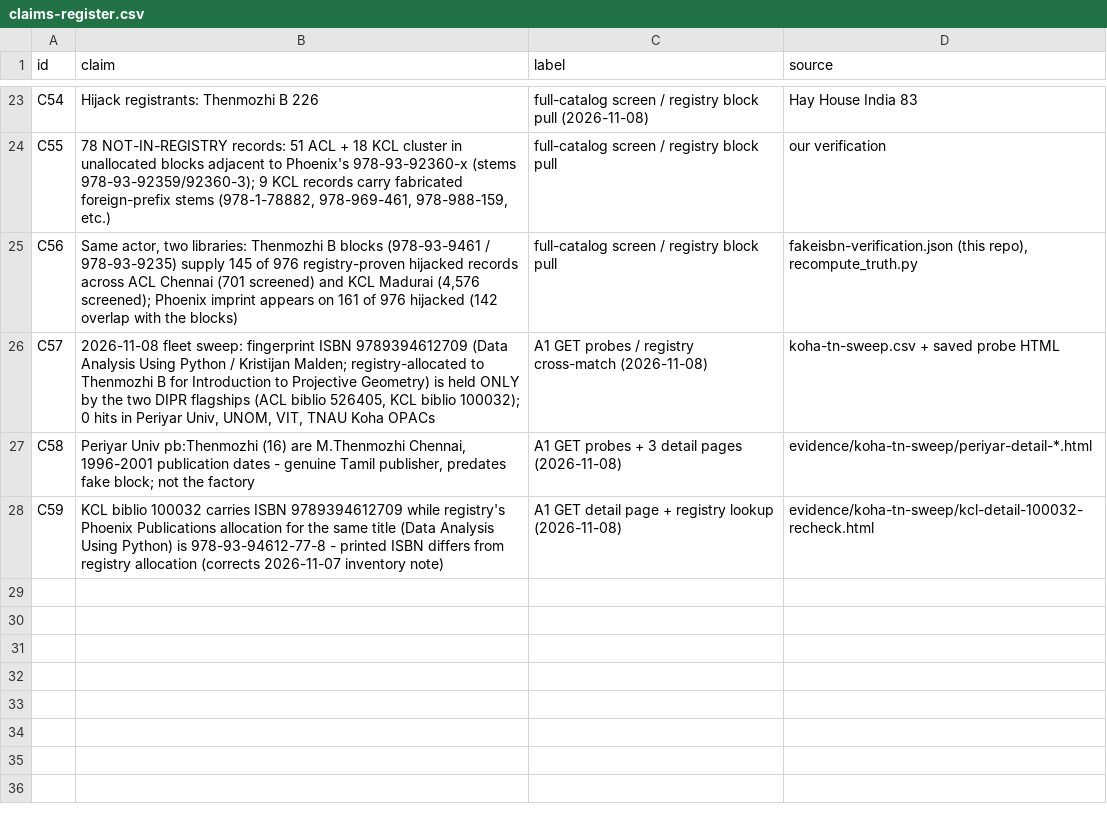
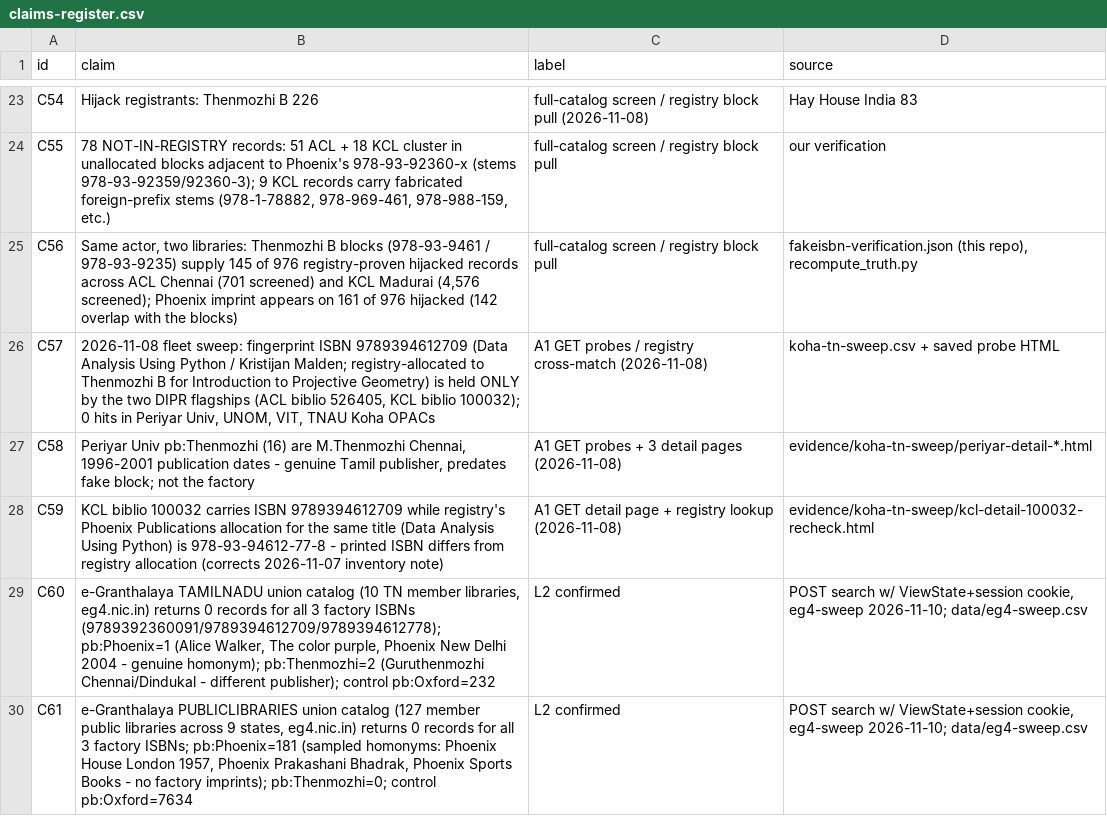
Before and after one commit to LogicIncZo/tn-fake-isbn-audit, a CSV file: data/claims-register.csv, drawn as a sheet; only a part is shown, gaps mark what is left out.

Commit message:
Beyond-Koha sweep: NIC e-Granthalaya cloud (eg4.nic.in) — 137-member union catalogs probed, factory ISBNs absent; fix section-tag balance

```diff
--- a/data/claims-register.csv
+++ b/data/claims-register.csv
@@ -28 +28,3 @@ C58,"Periyar Univ pb:Thenmozhi (16) are M.Thenmozhi Chennai, 1996-2001 publicati
 C59,KCL biblio 100032 carries ISBN 9789394612709 while registry's Phoenix Publications allocation for the same title (Data Analysis Using Python) is 978-93-94612-77-8 - printed ISBN differs from registry allocation (corrects 2026-11-07 inventory note),A1 GET detail page + registry lookup (2026-11-08),evidence/koha-tn-sweep/kcl-detail-100032-recheck.html
+C60,"e-Granthalaya TAMILNADU union catalog (10 TN member libraries, eg4.nic.in) returns 0 records for all 3 factory ISBNs (9789392360091/9789394612709/9789394612778); pb:Phoenix=1 (Alice Walker, The color purple, Phoenix New Delhi 2004 - genuine homonym); pb:Thenmozhi=2 (Guruthenmozhi Chennai/Dindukal - different publisher); control pb:Oxford=232",L2 confirmed,"POST search w/ ViewState+session cookie, eg4-sweep 2026-11-10; data/eg4-sweep.csv"
+C61,"e-Granthalaya PUBLICLIBRARIES union catalog (127 member public libraries across 9 states, eg4.nic.in) returns 0 records for all 3 factory ISBNs; pb:Phoenix=181 (sampled homonyms: Phoenix House London 1957, Phoenix Prakashani Bhadrak, Phoenix Sports Books - no factory imprints); pb:Thenmozhi=0; control pb:Oxford=7634",L2 confirmed,"POST search w/ ViewState+session cookie, eg4-sweep 2026-11-10; data/eg4-sweep.csv"
```
Also changed, not shown: 24 other files.
